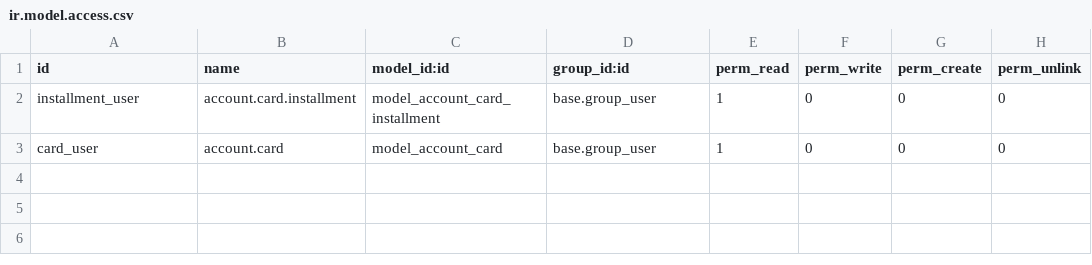
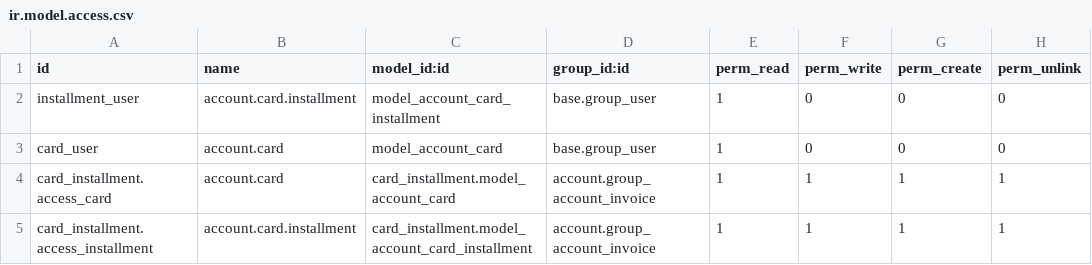
Before and after one commit to ingadhoc/account-payment, a CSV file: card_installment/security/ir.model.access.csv, drawn as a sheet; the diff names each change by its address in the sheet, - before the commit and + after, or states it on an @@ line.

Commit message:
[FIX]  card_installment add account dependency

```diff
--- a/card_installment/security/ir.model.access.csv
+++ b/card_installment/security/ir.model.access.csv
+row 4: card_installment.access_card | account.card | card_installment.model_account_card | account.group_account_invoice | 1 | 1 | 1 | 1
+row 5: card_installment.access_installment | account.card.installment | card_installment.model_account_card_installment | account.group_account_invoice | 1 | 1 | 1 | 1
```
Also changed, not shown: 3 other files.
